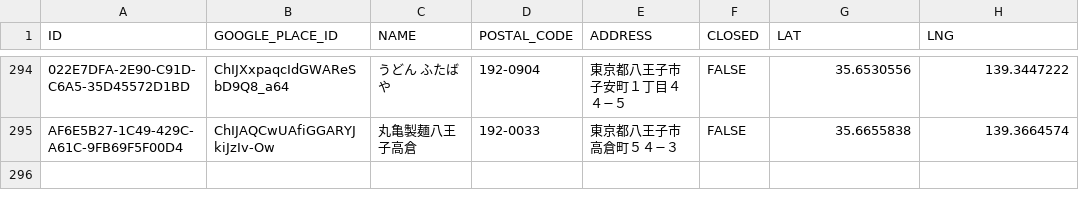
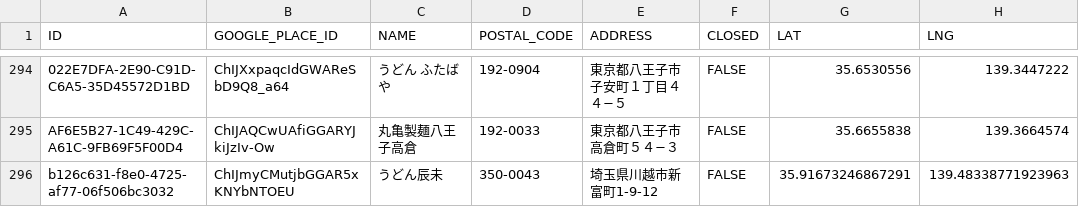
Before and after one commit to Maru32768/NoodleMap, a CSV file: db/data/udon.csv, drawn as a sheet; only a part is shown, gaps mark what is left out; the diff names each change by its address in the sheet, - before the commit and + after, or states it on an @@ line.

```diff
--- a/db/data/udon.csv
+++ b/db/data/udon.csv
+row 296: b126c631-f8e0-4725-af77-06f506bc3032 | ChIJmyCMutjbGGAR5xKNYbNTOEU | うどん辰未 | 350-0043 | 埼玉県川越市新富町1-9-12 | FALSE | 35.91673246867291 | 139.48338771923963
```
Also changed, not shown: db/data/categories.csv, db/data/ramen.csv, 38 other files.
